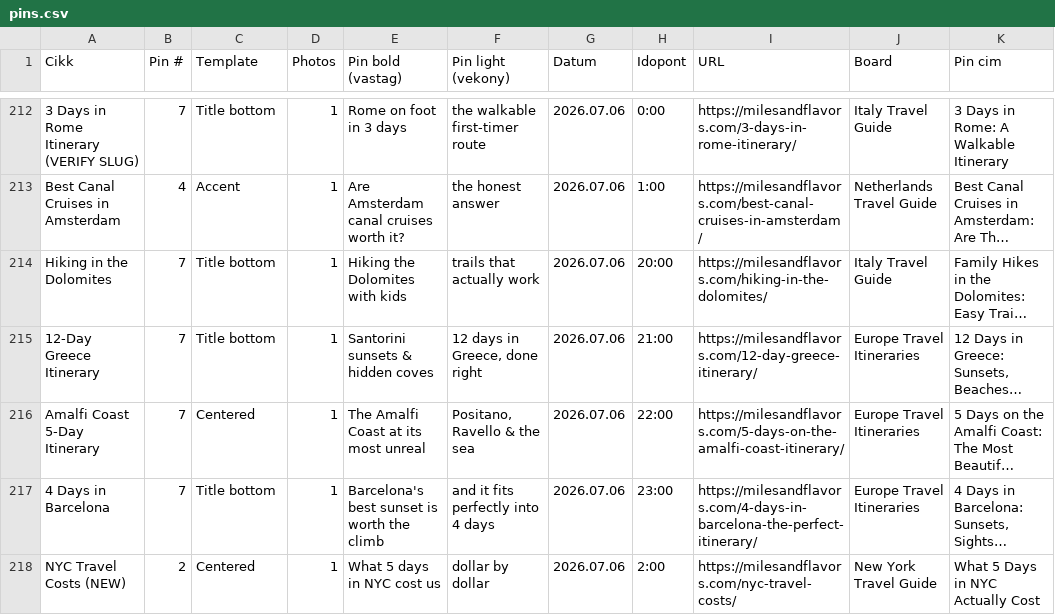
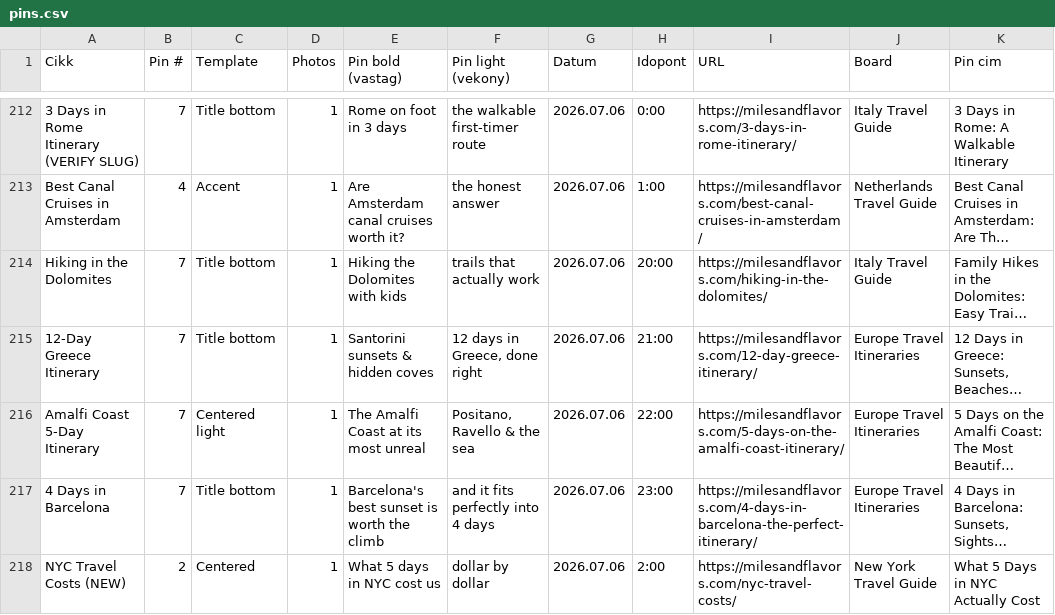
Before and after one commit to milesandflavors/pinfactory, a CSV file: pins.csv, drawn as a sheet; only a part is shown, gaps mark what is left out; long unchanged cells end in …; the diff names each change by its address in the sheet, - before the commit and + after, or states it on an @@ line.

Commit message:
Amalfi pin7: Centered light

```diff
--- a/pins.csv
+++ b/pins.csv
-C216 (Template): Centered
+C216 (Template): Centered light
```
Also changed, not shown: 1 other file.
